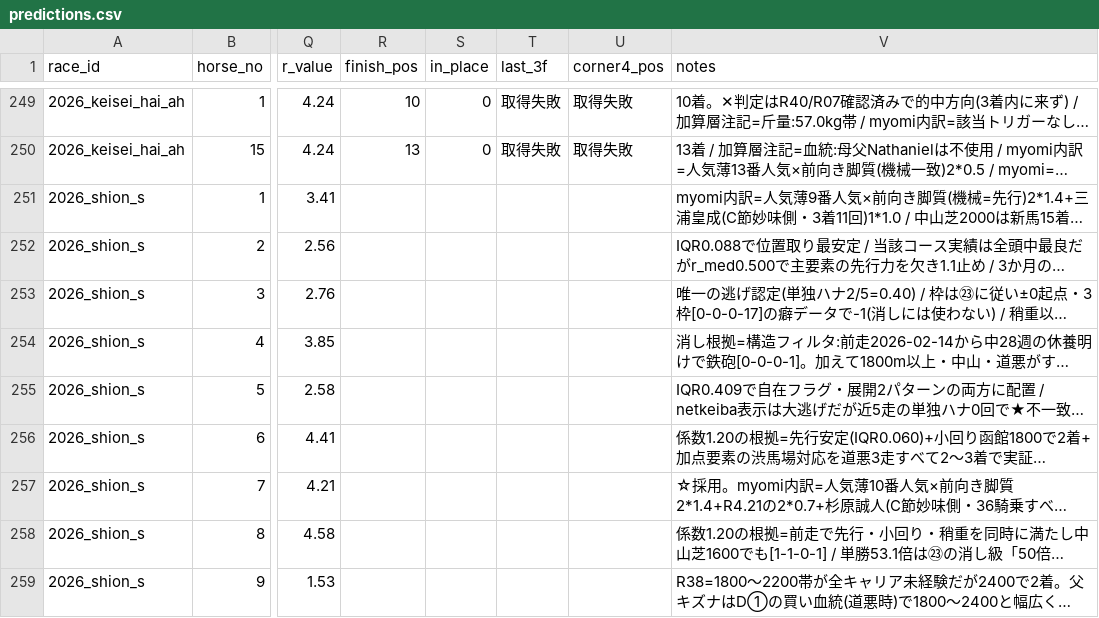
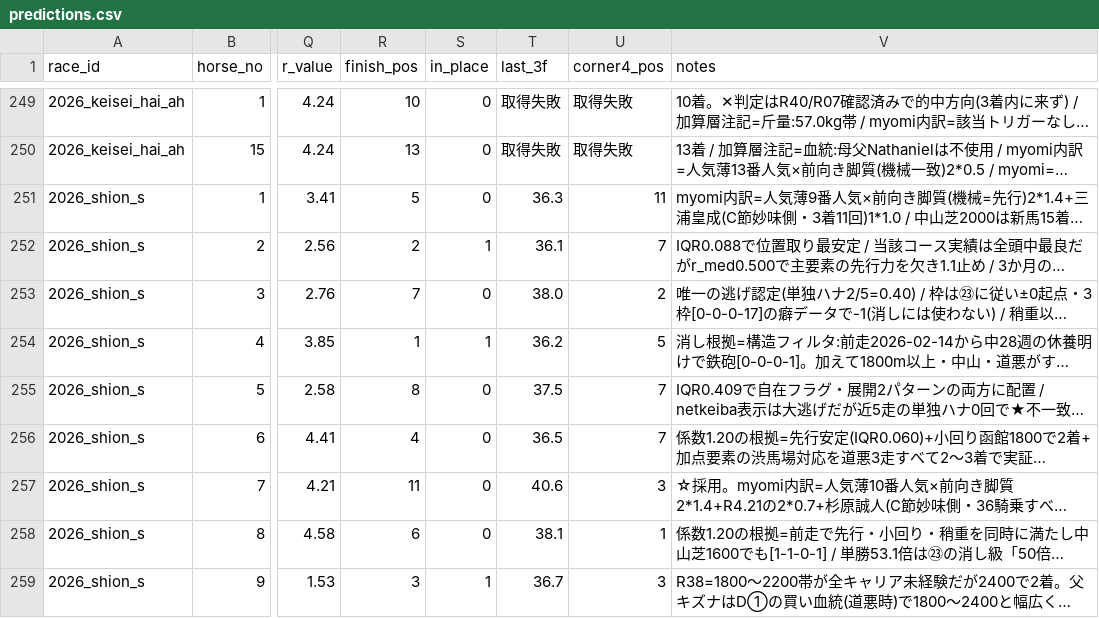
Before and after one commit to Atoyr/keiba, a CSV file: log/predictions.csv, drawn as a sheet; only a part is shown, gaps mark what is left out; long unchanged cells end in …; the diff covers the shown part only; the diff names each change by its address in the sheet, - before the commit and + after, or states it on an @@ line.

```diff
--- a/log/predictions.csv
+++ b/log/predictions.csv
-R251 (finish_pos): (empty)
+R251 (finish_pos): 5
-S251 (in_place): (empty)
+S251 (in_place): 0
-T251 (last_3f): (empty)
+T251 (last_3f): 36.3
-U251 (corner4_pos): (empty)
+U251 (corner4_pos): 11
-R252 (finish_pos): (empty)
+R252 (finish_pos): 2
-S252 (in_place): (empty)
+S252 (in_place): 1
-T252 (last_3f): (empty)
+T252 (last_3f): 36.1
-U252 (corner4_pos): (empty)
+U252 (corner4_pos): 7
-R253 (finish_pos): (empty)
+R253 (finish_pos): 7
-S253 (in_place): (empty)
+S253 (in_place): 0
-T253 (last_3f): (empty)
+T253 (last_3f): 38.0
-U253 (corner4_pos): (empty)
+U253 (corner4_pos): 2
-R254 (finish_pos): (empty)
+R254 (finish_pos): 1
-S254 (in_place): (empty)
+S254 (in_place): 1
-T254 (last_3f): (empty)
+T254 (last_3f): 36.2
-U254 (corner4_pos): (empty)
+U254 (corner4_pos): 5
-R255 (finish_pos): (empty)
+R255 (finish_pos): 8
-S255:S258 (in_place): (empty)
+S255:S258 (in_place): 0
-T255 (last_3f): (empty)
+T255 (last_3f): 37.5
-U255:U256 (corner4_pos): (empty)
+U255:U256 (corner4_pos): 7
-R256 (finish_pos): (empty)
+R256 (finish_pos): 4
-T256 (last_3f): (empty)
+T256 (last_3f): 36.5
-R257 (finish_pos): (empty)
+R257 (finish_pos): 11
-T257 (last_3f): (empty)
+T257 (last_3f): 40.6
-U257 (corner4_pos): (empty)
+U257 (corner4_pos): 3
-R258 (finish_pos): (empty)
+R258 (finish_pos): 6
-T258 (last_3f): (empty)
+T258 (last_3f): 38.1
-U258 (corner4_pos): (empty)
+U258 (corner4_pos): 1
-R259 (finish_pos): (empty)
+R259 (finish_pos): 3
-S259 (in_place): (empty)
+S259 (in_place): 1
-T259 (last_3f): (empty)
+T259 (last_3f): 36.7
-U259 (corner4_pos): (empty)
+U259 (corner4_pos): 3
```
Also changed, not shown: 72 edited cells elsewhere in this file, log/bets.csv, log/races.csv, 7 other files.
